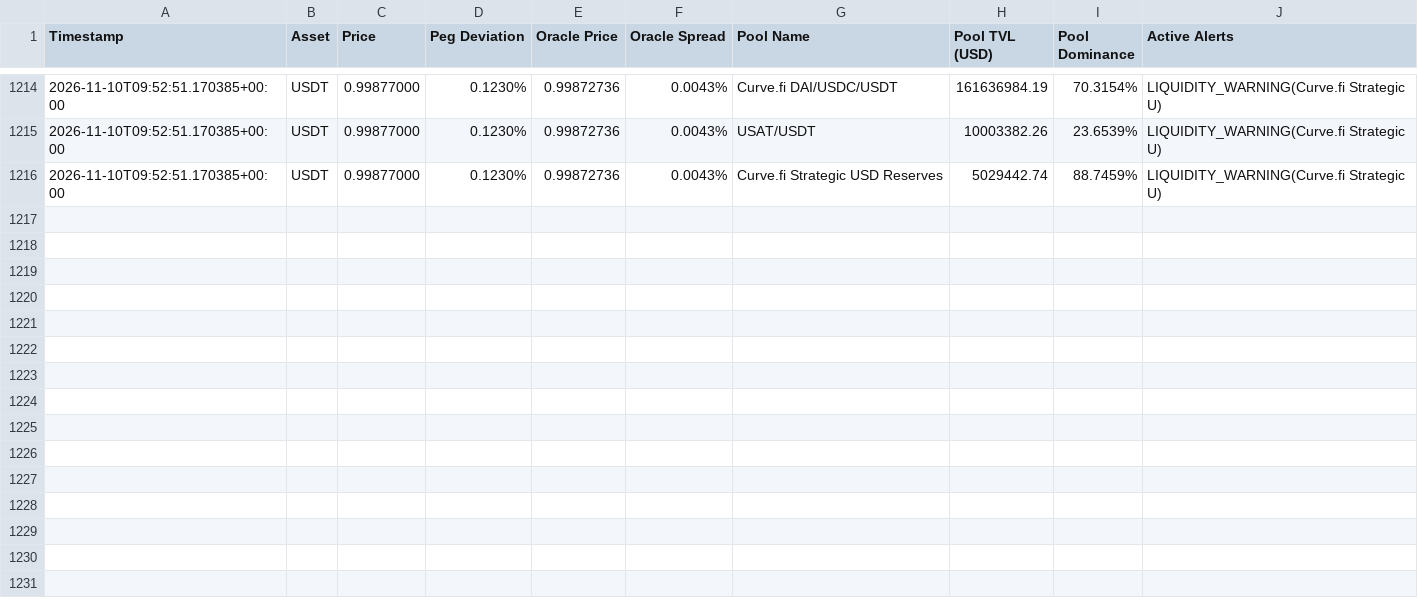
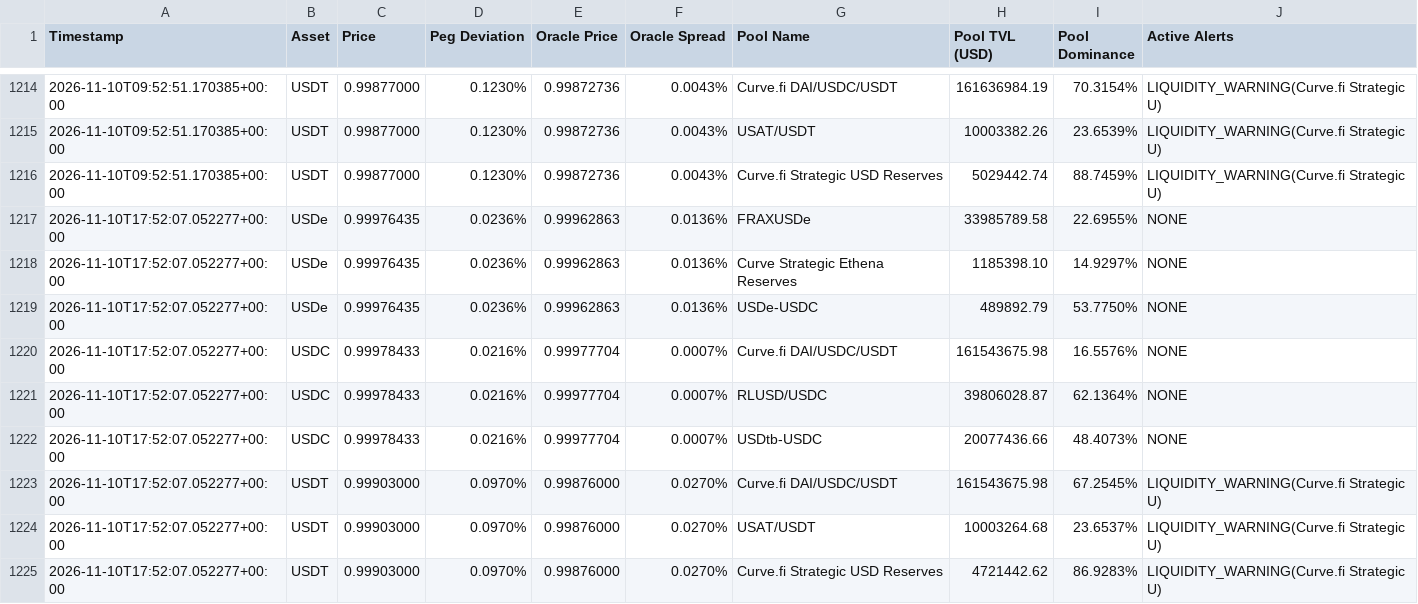
Before and after one commit to Radioactivegeek/Stablecoin-Monitor-v1, a CSV file: peg_monitor_log.csv, drawn as a sheet; only a part is shown, gaps mark what is left out; the diff names each change by its address in the sheet, - before the commit and + after, or states it on an @@ line.

```diff
--- a/peg_monitor_log.csv
+++ b/peg_monitor_log.csv
+row 1217: 2026-11-10T17:52:07.052277+00:00 | USDe | 0.99976435 | 0.0236% | 0.99962863 | 0.0136% | FRAXUSDe | 33985789.58 | 22.6955% | NONE
+row 1218: 2026-11-10T17:52:07.052277+00:00 | USDe | 0.99976435 | 0.0236% | 0.99962863 | 0.0136% | Curve Strategic Ethena Reserves | 1185398.10 | 14.9297% | NONE
+row 1219: 2026-11-10T17:52:07.052277+00:00 | USDe | 0.99976435 | 0.0236% | 0.99962863 | 0.0136% | USDe-USDC | 489892.79 | 53.7750% | NONE
+row 1220: 2026-11-10T17:52:07.052277+00:00 | USDC | 0.99978433 | 0.0216% | 0.99977704 | 0.0007% | Curve.fi DAI/USDC/USDT | 161543675.98 | 16.5576% | NONE
+row 1221: 2026-11-10T17:52:07.052277+00:00 | USDC | 0.99978433 | 0.0216% | 0.99977704 | 0.0007% | RLUSD/USDC | 39806028.87 | 62.1364% | NONE
+row 1222: 2026-11-10T17:52:07.052277+00:00 | USDC | 0.99978433 | 0.0216% | 0.99977704 | 0.0007% | USDtb-USDC | 20077436.66 | 48.4073% | NONE
+row 1223: 2026-11-10T17:52:07.052277+00:00 | USDT | 0.99903000 | 0.0970% | 0.99876000 | 0.0270% | Curve.fi DAI/USDC/USDT | 161543675.98 | 67.2545% | LIQUIDITY_WARNING(Curve.fi Strategic U)
+row 1224: 2026-11-10T17:52:07.052277+00:00 | USDT | 0.99903000 | 0.0970% | 0.99876000 | 0.0270% | USAT/USDT | 10003264.68 | 23.6537% | LIQUIDITY_WARNING(Curve.fi Strategic U)
+row 1225: 2026-11-10T17:52:07.052277+00:00 | USDT | 0.99903000 | 0.0970% | 0.99876000 | 0.0270% | Curve.fi Strategic USD Reserves | 4721442.62 | 86.9283% | LIQUIDITY_WARNING(Curve.fi Strategic U)
```
Also changed, not shown: 1 other file.
